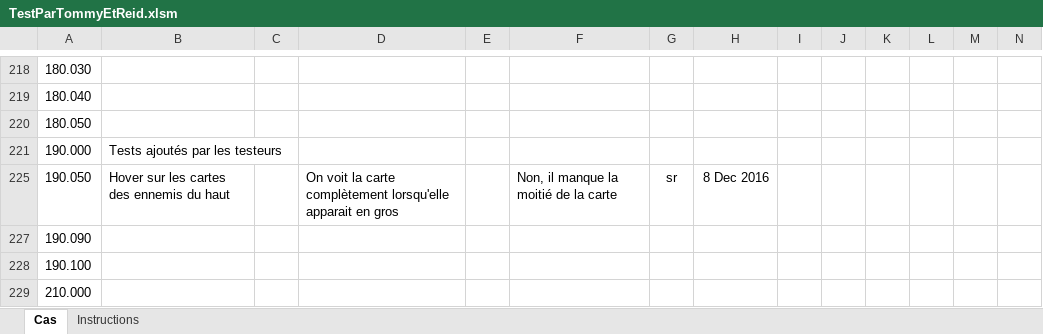
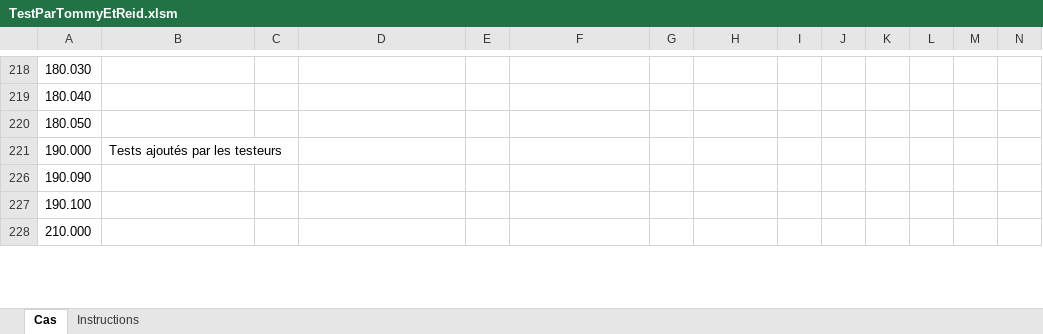
Before and after one commit to AlexandreCloutier/CourseBenthiqu, an Excel workbook: TestParTommyEtReid.xlsm, sheet Cas, drawn as a sheet; only a part is shown, gaps mark what is left out; values as stored, in another font and other column widths than the file's, no borders; charts and pictures and conditional formats not drawn; the diff covers the shown part only; the diff names each change by its address in the sheet, - before the commit and + after, or states it on an @@ line.

```diff
--- a/TestParTommyEtReid.xlsm (sheet Cas)
+++ b/TestParTommyEtReid.xlsm (sheet Cas)
-row 225: 190.050 | Hover sur les cartes des ennemis du haut |  | On voit la carte complètement lorsqu'elle apparait en gros |  | Non, il manque la moitié de la carte | sr | 8 Dec 2016
```
Also changed, not shown: 1 removed row, 1 hidden or unhidden row and 8 edited cells elsewhere in this sheet, 3 other files.
